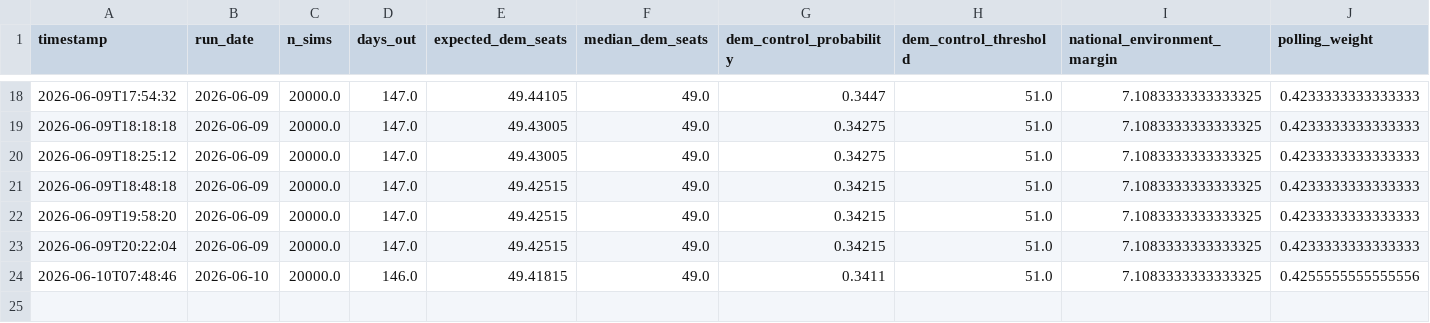
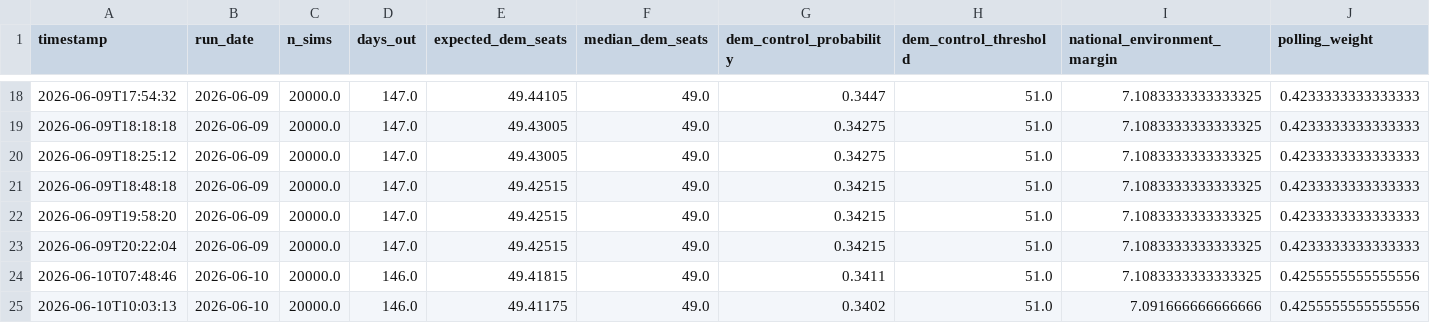
Before and after one commit to benyelin/2026-senate-model, a CSV file: outputs/senate_forecast_history.csv, drawn as a sheet; only a part is shown, gaps mark what is left out; rows hold the shown columns only; the diff names each change by its address in the sheet, - before the commit and + after, or states it on an @@ line.

Commit message:
Update model inputs and dashboard outputs

```diff
--- a/outputs/senate_forecast_history.csv
+++ b/outputs/senate_forecast_history.csv
+row 25: 2026-06-10T10:03:13 | 2026-06-10 | 20000.0 | 146.0 | 49.41175 | 49.0 | 0.3402 | 51.0 | 7.091666666666666 | 0.4255555555555556
```
Also changed, not shown: inputs/bayesian_update_generated.csv, outputs/race_stats.csv, 8 other files.
